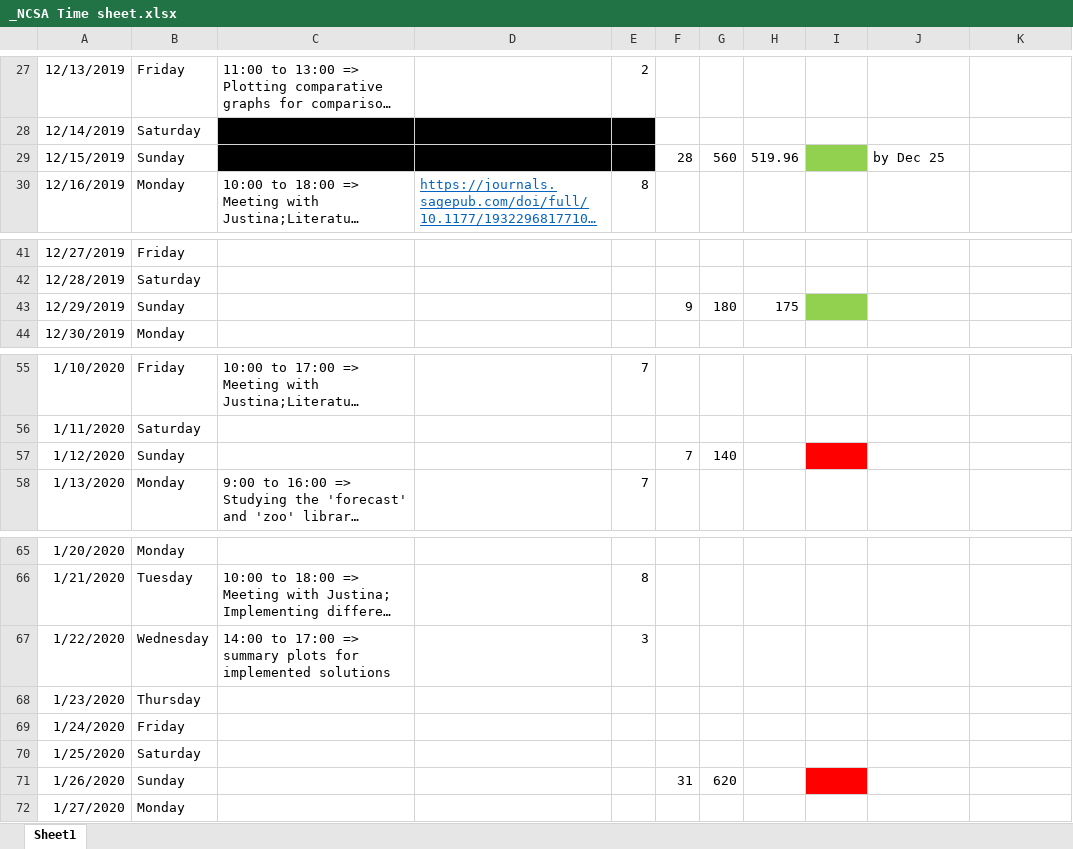
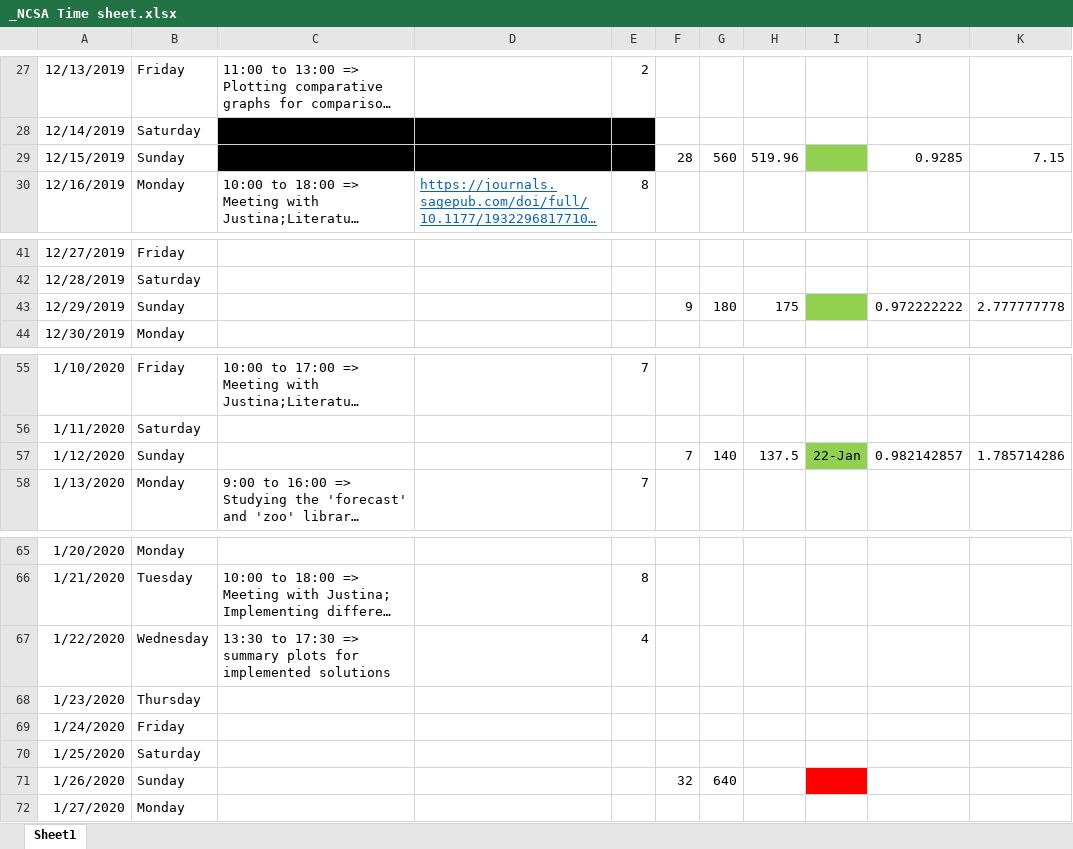
Before and after one commit to snehG0205/NCSA_genomics, an Excel workbook: _NCSA Time sheet.xlsx, sheet Sheet1, drawn as a sheet; only a part is shown, gaps mark what is left out; long unchanged cells end in …; values as stored, in another font and other column widths than the file's, no borders; the diff names each change by its address in the sheet, - before the commit and + after, or states it on an @@ line.

```diff
--- a/_NCSA Time sheet.xlsx (sheet Sheet1)
+++ b/_NCSA Time sheet.xlsx (sheet Sheet1)
-J29: by Dec 25
+J29: 0.9285
-K29: (empty)
+K29: 7.15
-J43: (empty)
+J43: 0.972222222
-K43: (empty)
+K43: 2.777777778
-H57: (empty)
+H57: 137.5
-I57: (empty)
+I57: 22-Jan
-I57 fill: #FF0000
+I57 fill: #92D050
-J57: (empty)
+J57: 0.982142857
-K57: (empty)
+K57: 1.785714286
-C67: 14:00 to 17:00 => summary…
+C67: 13:30 to 17:30 => summary…
-E67: 3
+E67: 4
-F71: 31
+F71: 32
-G71: 620
+G71: 640
```
Also changed, not shown: 7 other files.
